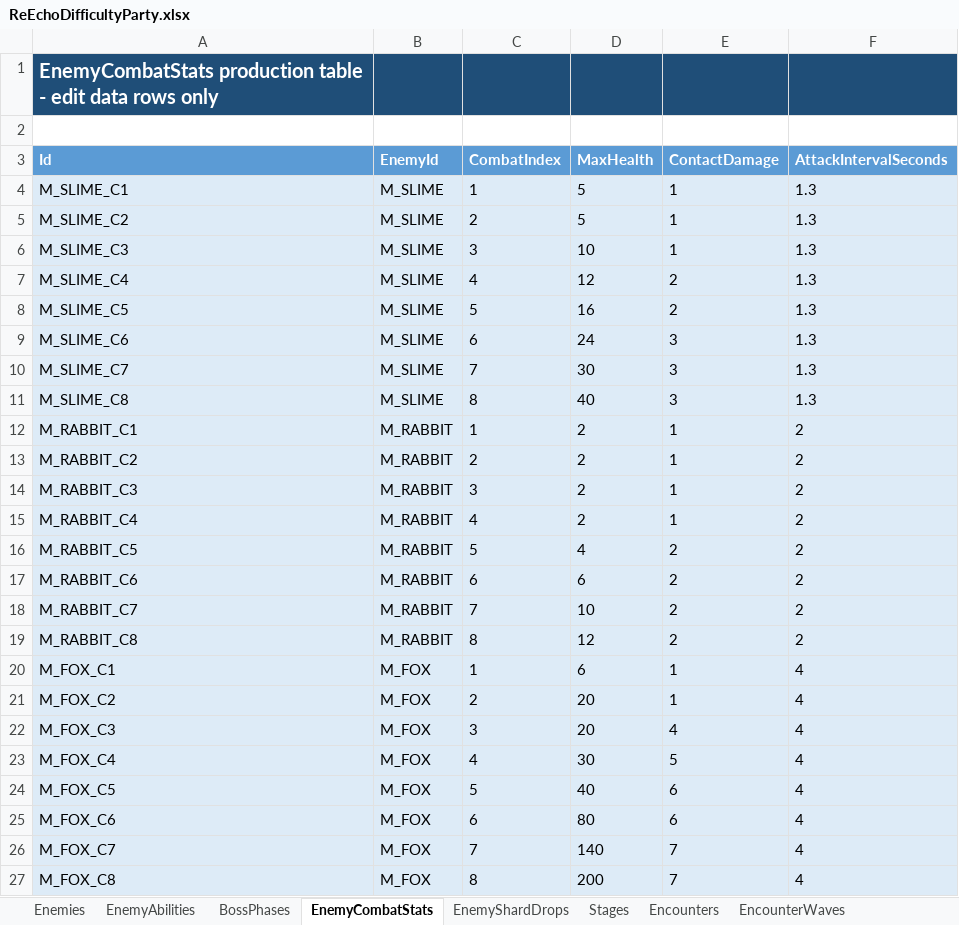
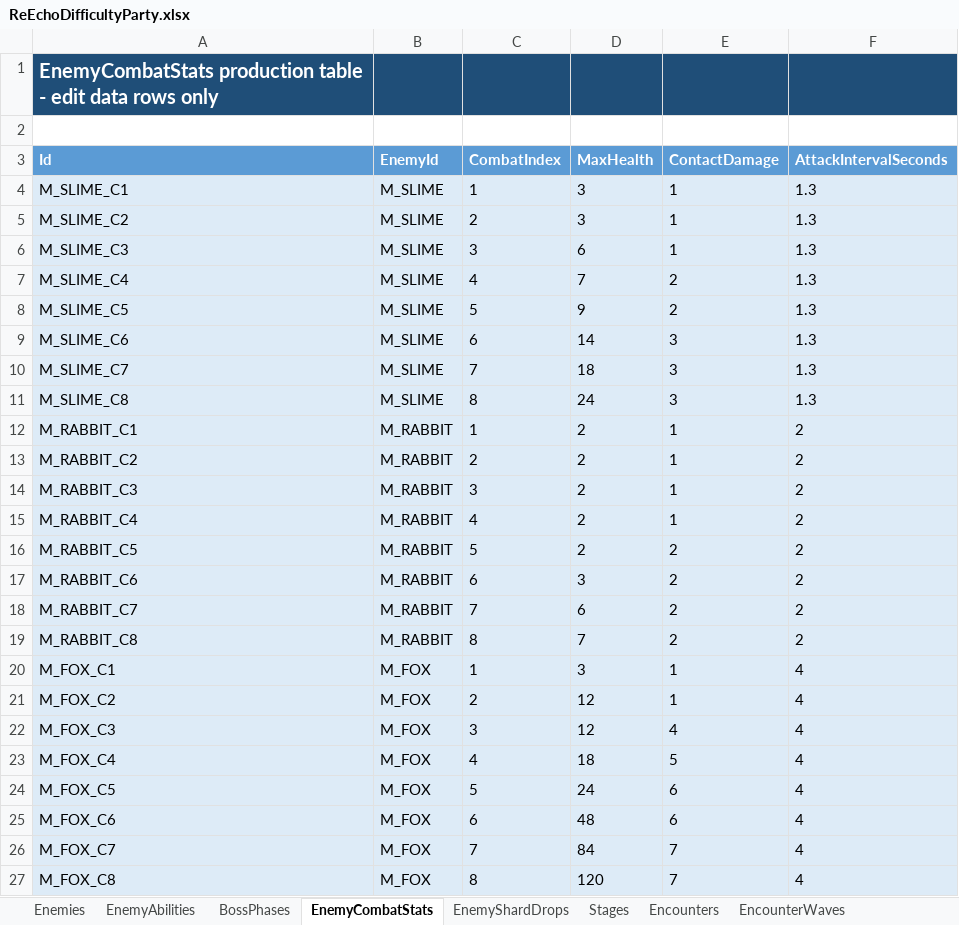
Before and after one commit to lyouduan/ReEcho, an Excel workbook: Design/Data/ReEchoDifficultyParty.xlsx, sheet EnemyCombatStats, drawn as a sheet; values as stored, in another font and other column widths than the file's, no borders; table styles not drawn; the diff names each change by its address in the sheet, - before the commit and + after, or states it on an @@ line.

```diff
--- a/Design/Data/ReEchoDifficultyParty.xlsx (sheet EnemyCombatStats)
+++ b/Design/Data/ReEchoDifficultyParty.xlsx (sheet EnemyCombatStats)
-D4:D5 (MaxHealth): 5
+D4:D5 (MaxHealth): 3
-D6 (MaxHealth): 10
+D6 (MaxHealth): 6
-D7 (MaxHealth): 12
+D7 (MaxHealth): 7
-D8 (MaxHealth): 16
+D8 (MaxHealth): 9
-D9 (MaxHealth): 24
+D9 (MaxHealth): 14
-D10 (MaxHealth): 30
+D10 (MaxHealth): 18
-D11 (MaxHealth): 40
+D11 (MaxHealth): 24
-D16 (MaxHealth): 4
+D16 (MaxHealth): 2
-D17 (MaxHealth): 6
+D17 (MaxHealth): 3
-D18 (MaxHealth): 10
+D18 (MaxHealth): 6
-D19 (MaxHealth): 12
+D19 (MaxHealth): 7
-D20 (MaxHealth): 6
+D20 (MaxHealth): 3
-D21:D22 (MaxHealth): 20
+D21:D22 (MaxHealth): 12
-D23 (MaxHealth): 30
+D23 (MaxHealth): 18
-D24 (MaxHealth): 40
+D24 (MaxHealth): 24
-D25 (MaxHealth): 80
+D25 (MaxHealth): 48
-D26 (MaxHealth): 140
+D26 (MaxHealth): 84
-D27 (MaxHealth): 200
+D27 (MaxHealth): 120
```
Also changed, not shown: sheet EncounterWaves, sheet EnemyShardDrops, sheet Encounters, sheet Enemies, sheet BossPhases, Design/Data/ReEchoDifficultyNightmare.xlsx, 12 other files.
